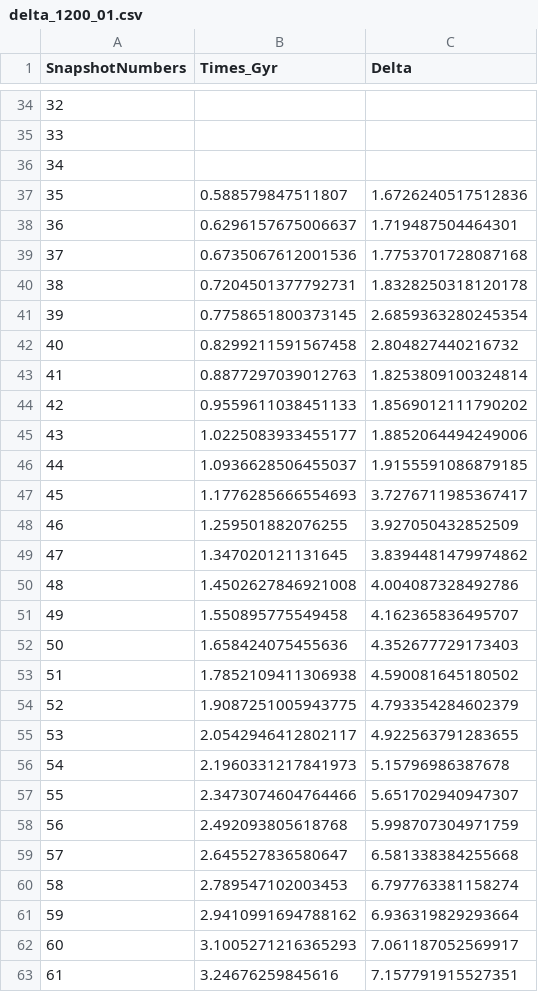
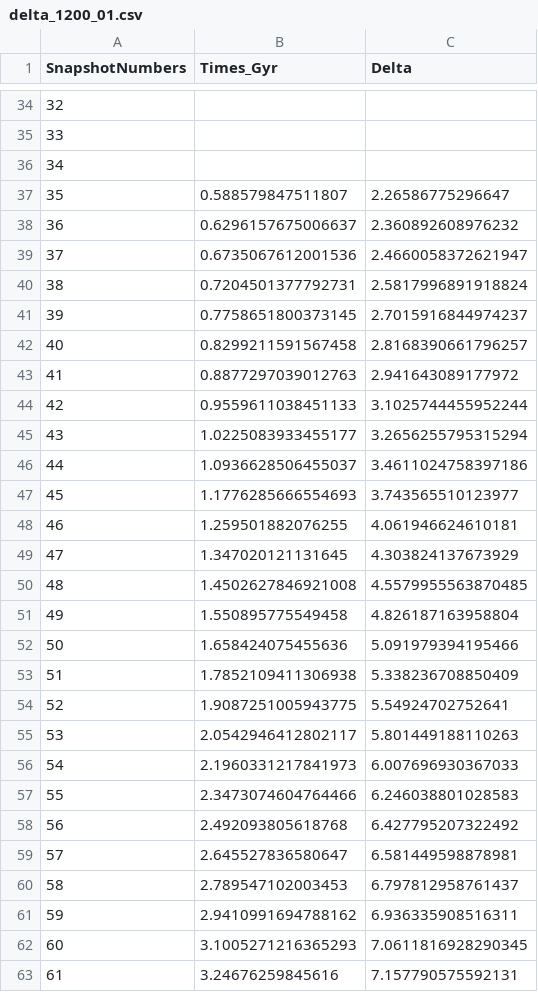
Before and after one commit to ffiza/hestia-accretion, a CSV file: results/17_11_MW/delta_1200_01.csv, drawn as a sheet; only a part is shown, gaps mark what is left out; the diff covers the shown part only.

Commit message:
Disc size and delta1200 using AHF for 17_11

```diff
--- a/results/17_11_MW/delta_1200_01.csv
+++ b/results/17_11_MW/delta_1200_01.csv
@@ -36,28 +36,28 @@ SnapshotNumbers,Times_Gyr,Delta
 34,,
-35,0.588579847511807,1.6726240517512836
-36,0.6296157675006637,1.719487504464301
-37,0.6735067612001536,1.7753701728087168
-38,0.7204501377792731,1.8328250318120178
-39,0.7758651800373145,2.6859363280245354
-40,0.8299211591567458,2.804827440216732
-41,0.8877297039012763,1.8253809100324814
-42,0.9559611038451133,1.8569012111790202
-43,1.0225083933455177,1.8852064494249006
-44,1.0936628506455037,1.9155591086879185
-45,1.1776285666554693,3.7276711985367417
-46,1.259501882076255,3.927050432852509
-47,1.347020121131645,3.8394481479974862
-48,1.4502627846921008,4.004087328492786
-49,1.550895775549458,4.162365836495707
-50,1.658424075455636,4.352677729173403
-51,1.7852109411306938,4.590081645180502
-52,1.9087251005943775,4.793354284602379
-53,2.0542946412802117,4.922563791283655
-54,2.1960331217841973,5.15796986387678
-55,2.3473074604764466,5.651702940947307
-56,2.492093805618768,5.998707304971759
-57,2.645527836580647,6.581338384255668
-58,2.789547102003453,6.797763381158274
-59,2.9410991694788162,6.936319829293664
-60,3.1005271216365293,7.061187052569917
-61,3.24676259845616,7.157791915527351
+35,0.588579847511807,2.26586775296647
+36,0.6296157675006637,2.360892608976232
+37,0.6735067612001536,2.4660058372621947
+38,0.7204501377792731,2.5817996891918824
+39,0.7758651800373145,2.7015916844974237
+40,0.8299211591567458,2.8168390661796257
+41,0.8877297039012763,2.941643089177972
+42,0.9559611038451133,3.1025744455952244
+43,1.0225083933455177,3.2656255795315294
+44,1.0936628506455037,3.4611024758397186
+45,1.1776285666554693,3.743565510123977
+46,1.259501882076255,4.061946624610181
+47,1.347020121131645,4.303824137673929
+48,1.4502627846921008,4.5579955563870485
+49,1.550895775549458,4.826187163958804
+50,1.658424075455636,5.091979394195466
+51,1.7852109411306938,5.338236708850409
+52,1.9087251005943775,5.54924702752641
+53,2.0542946412802117,5.801449188110263
+54,2.1960331217841973,6.007696930367033
+55,2.3473074604764466,6.246038801028583
+56,2.492093805618768,6.427795207322492
+57,2.645527836580647,6.581449598878981
+58,2.789547102003453,6.797812958761437
+59,2.9410991694788162,6.936335908516311
+60,3.1005271216365293,7.0611816928290345
+61,3.24676259845616,7.157790575592131
```
Also changed, not shown: 64 edited cells elsewhere in this file, results/17_11_M31/delta_1200_01.csv, 5 other files.
